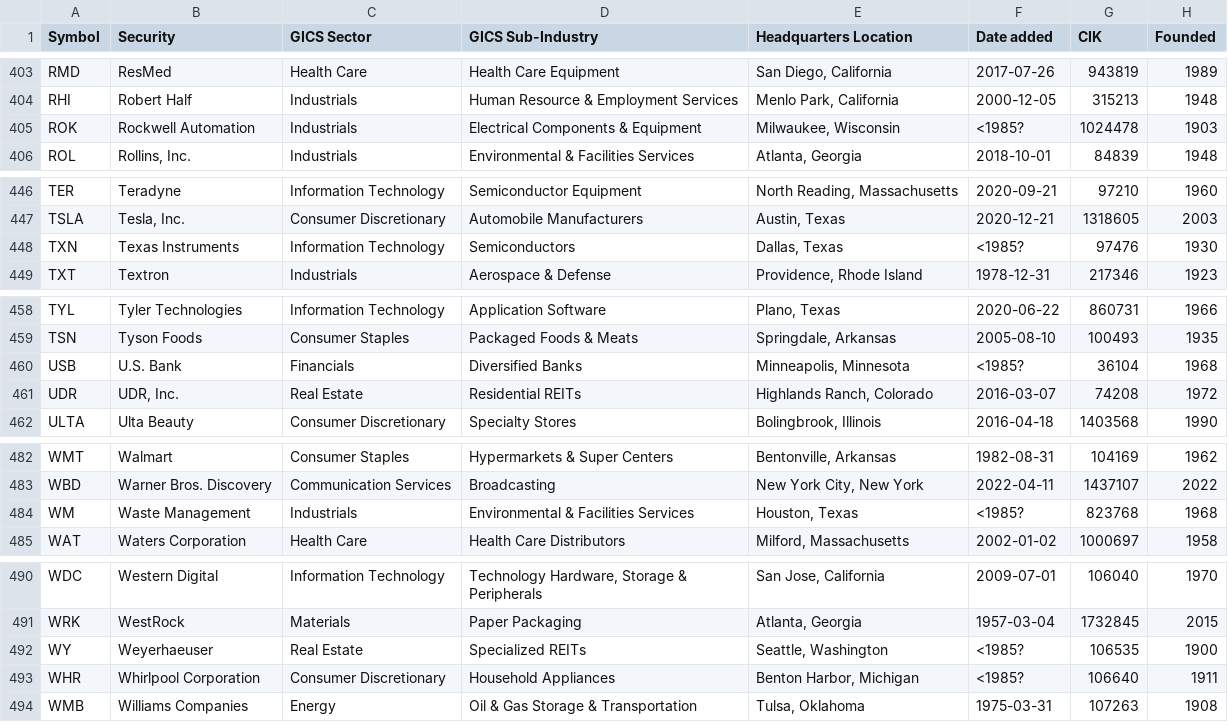
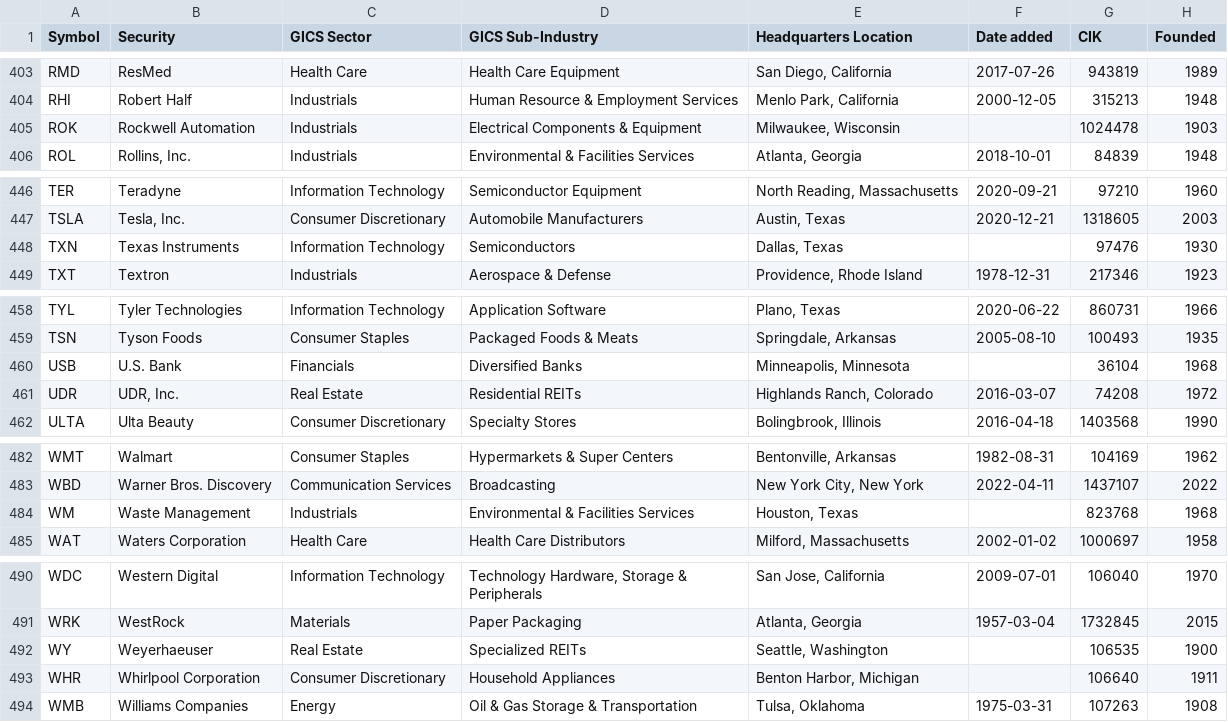
Before and after one commit to dylanroy/sandp500-dataset, a CSV file: data.csv, drawn as a sheet; only a part is shown, gaps mark what is left out.

Commit message:
Latest data: Sat Mar 11 22:01:25 UTC 2023

```diff
--- a/data.csv
+++ b/data.csv
@@ -404,3 +404,3 @@ RMD,ResMed,Health Care,Health Care Equipment,"San Diego, California",2017-07-26,
 RHI,Robert Half,Industrials,Human Resource & Employment Services,"Menlo Park, California",2000-12-05,315213,1948
-ROK,Rockwell Automation,Industrials,Electrical Components & Equipment,"Milwaukee, Wisconsin",<1985?,1024478,1903
+ROK,Rockwell Automation,Industrials,Electrical Components & Equipment,"Milwaukee, Wisconsin",,1024478,1903
 ROL,"Rollins, Inc.",Industrials,Environmental & Facilities Services,"Atlanta, Georgia",2018-10-01,84839,1948
@@ -447,3 +447,3 @@ TER,Teradyne,Information Technology,Semiconductor Equipment,"North Reading, Mass
 TSLA,"Tesla, Inc.",Consumer Discretionary,Automobile Manufacturers,"Austin, Texas",2020-12-21,1318605,2003
-TXN,Texas Instruments,Information Technology,Semiconductors,"Dallas, Texas",<1985?,97476,1930
+TXN,Texas Instruments,Information Technology,Semiconductors,"Dallas, Texas",,97476,1930
 TXT,Textron,Industrials,Aerospace & Defense,"Providence, Rhode Island",1978-12-31,217346,1923
@@ -459,3 +459,3 @@ TYL,Tyler Technologies,Information Technology,Application Software,"Plano, Texas
 TSN,Tyson Foods,Consumer Staples,Packaged Foods & Meats,"Springdale, Arkansas",2005-08-10,100493,1935
-USB,U.S. Bank,Financials,Diversified Banks,"Minneapolis, Minnesota",<1985?,36104,1968
+USB,U.S. Bank,Financials,Diversified Banks,"Minneapolis, Minnesota",,36104,1968
 UDR,"UDR, Inc.",Real Estate,Residential REITs,"Highlands Ranch, Colorado",2016-03-07,74208,1972
@@ -483,3 +483,3 @@ WMT,Walmart,Consumer Staples,Hypermarkets & Super Centers,"Bentonville, Arkansas
 WBD,Warner Bros. Discovery,Communication Services,Broadcasting,"New York City, New York",2022-04-11,1437107,2022
-WM,Waste Management,Industrials,Environmental & Facilities Services,"Houston, Texas",<1985?,823768,1968
+WM,Waste Management,Industrials,Environmental & Facilities Services,"Houston, Texas",,823768,1968
 WAT,Waters Corporation,Health Care,Health Care Distributors,"Milford, Massachusetts",2002-01-02,1000697,1958
@@ -491,4 +491,4 @@ WDC,Western Digital,Information Technology,"Technology Hardware, Storage & Perip
 WRK,WestRock,Materials,Paper Packaging,"Atlanta, Georgia",1957-03-04,1732845,2015
-WY,Weyerhaeuser,Real Estate,Specialized REITs,"Seattle, Washington",<1985?,106535,1900
-WHR,Whirlpool Corporation,Consumer Discretionary,Household Appliances,"Benton Harbor, Michigan",<1985?,106640,1911
+WY,Weyerhaeuser,Real Estate,Specialized REITs,"Seattle, Washington",,106535,1900
+WHR,Whirlpool Corporation,Consumer Discretionary,Household Appliances,"Benton Harbor, Michigan",,106640,1911
 WMB,Williams Companies,Energy,Oil & Gas Storage & Transportation,"Tulsa, Oklahoma",1975-03-31,107263,1908
```
